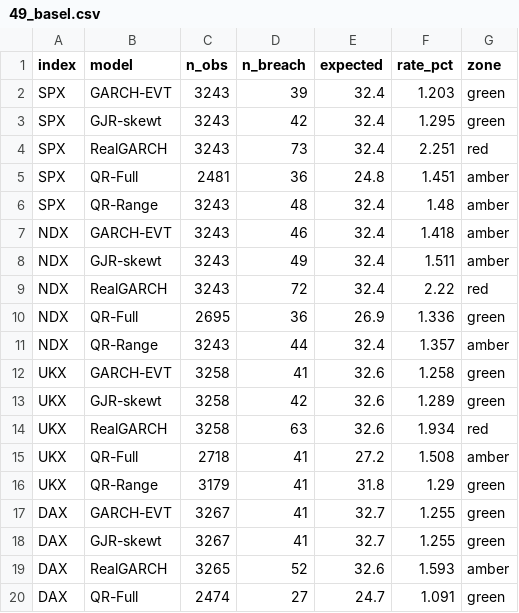
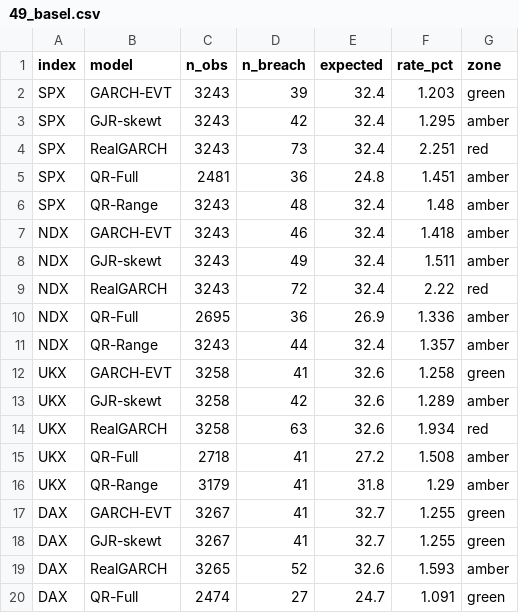
Before and after one commit to HarshitK2814/Forecasting-Models---GARCH-Family, a CSV file: results/tables/49_basel.csv, drawn as a sheet; only a part is shown.

Commit message:
Fix off-by-one in Basel traffic-light zone boundary (review)
binom.cdf(n_breach - 1, ...) computed P(X < k) rather than P(X <= k), one
exception short, making the classifier systematically lenient by one breach at
every zone boundary.

Verified the corrected version reproduces the published 250-day Basel table
exactly: green 0-4, amber 5-9, red 10+. The old version misclassified k=5 as
green and k=10 as amber.

Four rows move green -> amber, as identified in review:
  SPX / GJR-skewt   (42 breaches / 3243)
  NDX / QR-Full     (36 / 2695)
  UKX / GJR-skewt   (42 / 3258)
  UKX / QR-Range    (41 / 3179)

49_basel.csv, 49_basel.png and the zone-count summary regenerated. MCS,
Diebold-Mariano and mean pinball loss are unaffected - they read different data.

Note the corrected table changes the interpretation: GARCH-EVT is now the only
model with 5 green zones (GJR-skewt drops from 5 to 3), so the bug was
understating the difference between them.

```diff
--- a/results/tables/49_basel.csv
+++ b/results/tables/49_basel.csv
@@ -2,3 +2,3 @@ index,model,n_obs,n_breach,expected,rate_pct,zone
 SPX,GARCH-EVT,3243,39,32.4,1.203,green
-SPX,GJR-skewt,3243,42,32.4,1.295,green
+SPX,GJR-skewt,3243,42,32.4,1.295,amber
 SPX,RealGARCH,3243,73,32.4,2.251,red
@@ -9,9 +9,9 @@ NDX,GJR-skewt,3243,49,32.4,1.511,amber
 NDX,RealGARCH,3243,72,32.4,2.22,red
-NDX,QR-Full,2695,36,26.9,1.336,green
+NDX,QR-Full,2695,36,26.9,1.336,amber
 NDX,QR-Range,3243,44,32.4,1.357,amber
 UKX,GARCH-EVT,3258,41,32.6,1.258,green
-UKX,GJR-skewt,3258,42,32.6,1.289,green
+UKX,GJR-skewt,3258,42,32.6,1.289,amber
 UKX,RealGARCH,3258,63,32.6,1.934,red
 UKX,QR-Full,2718,41,27.2,1.508,amber
-UKX,QR-Range,3179,41,31.8,1.29,green
+UKX,QR-Range,3179,41,31.8,1.29,amber
 DAX,GARCH-EVT,3267,41,32.7,1.255,green
```
Also changed, not shown: 2 other files.
